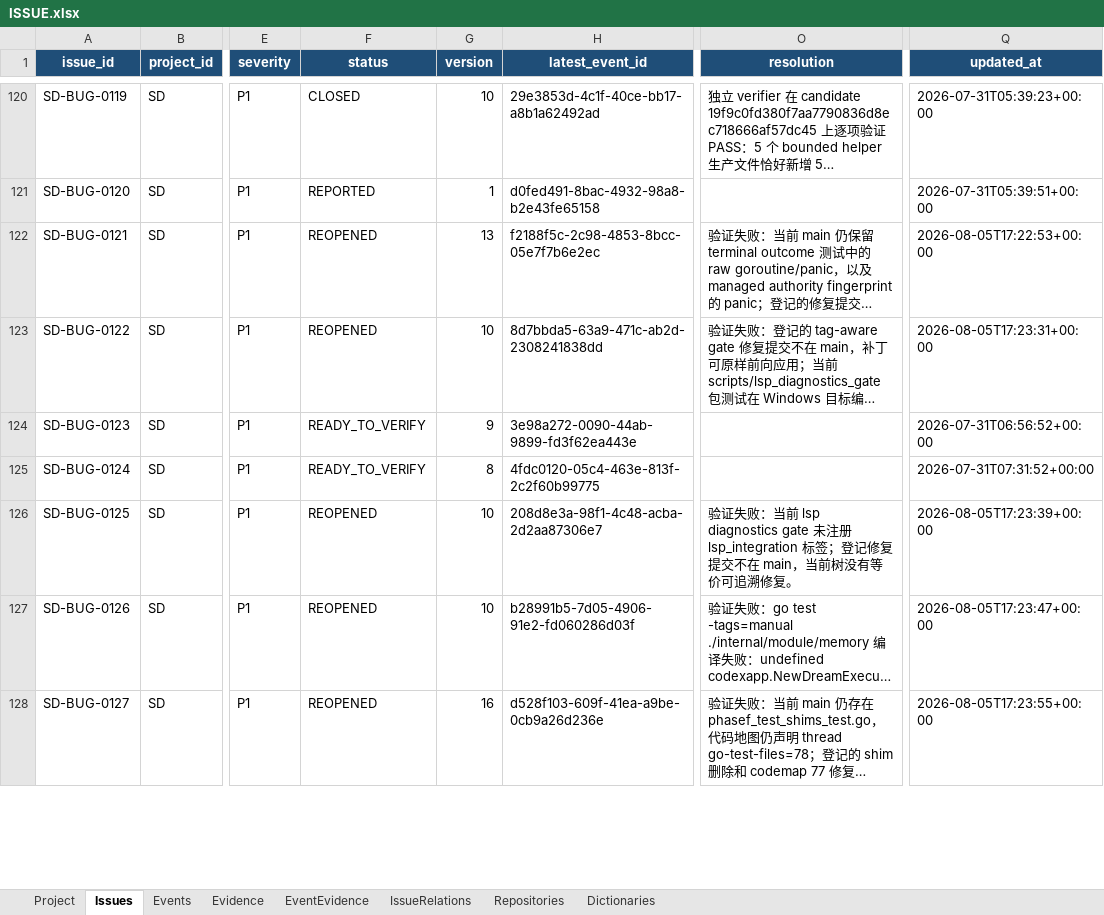
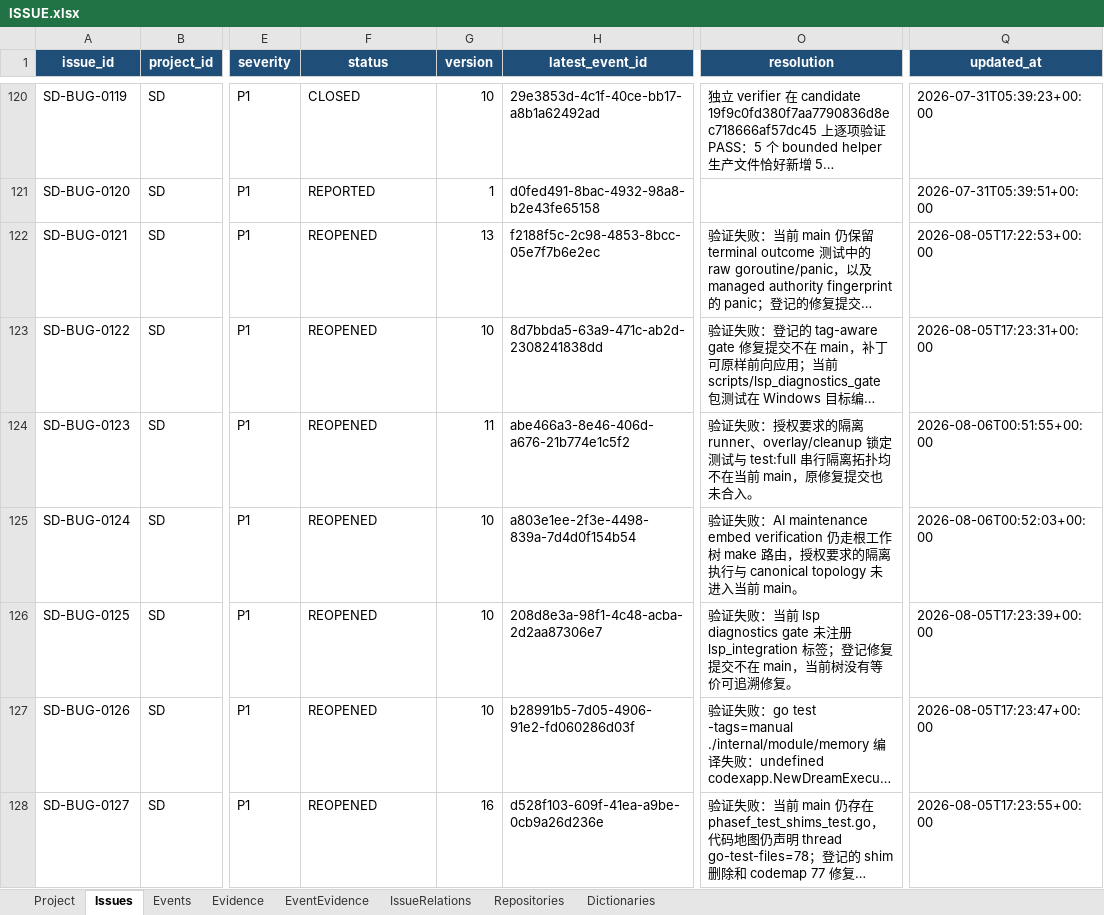
Before and after one commit to lihah111222333-cloud/Super-Dolphin-Agent-Cockpit, an Excel workbook: ISSUE.xlsx, sheet Issues, drawn as a sheet; only a part is shown, gaps mark what is left out; long unchanged cells end in …; values as stored, in another font and other column widths than the file's, no borders; table styles not drawn; the diff covers the shown part only; the diff names each change by its address in the sheet, - before the commit and + after, or states it on an @@ line.

```diff
--- a/ISSUE.xlsx (sheet Issues)
+++ b/ISSUE.xlsx (sheet Issues)
-F124:F125 (status): READY_TO_VERIFY
+F124:F125 (status): REOPENED
-G124 (version): 9
+G124 (version): 11
-H124 (latest_event_id): 3e98a272-0090-44ab-9899-fd3f62ea443e
+H124 (latest_event_id): abe466a3-8e46-406d-a676-21b774e1c5f2
-O124 (resolution): (empty)
+O124 (resolution): 验证失败：授权要求的隔离 runner、overlay/cleanup 锁定测试与 test:full 串行隔离拓扑均不在当前 main，原修复提交也未合入。
-Q124 (updated_at): 2026-07-31T06:56:52+00:00
+Q124 (updated_at): 2026-08-06T00:51:55+00:00
-G125 (version): 8
+G125 (version): 10
-H125 (latest_event_id): 4fdc0120-05c4-463e-813f-2c2f60b99775
+H125 (latest_event_id): a803e1ee-2f3e-4498-839a-7d4d0f154b54
-O125 (resolution): (empty)
+O125 (resolution): 验证失败：AI maintenance embed verification 仍走根工作树 make 路由，授权要求的隔离执行与 canonical topology 未进入当前 main。
-Q125 (updated_at): 2026-07-31T07:31:52+00:00
+Q125 (updated_at): 2026-08-06T00:52:03+00:00
```
Also changed, not shown: 27 edited cells elsewhere in this sheet, sheet Events, sheet Evidence, sheet EventEvidence.
